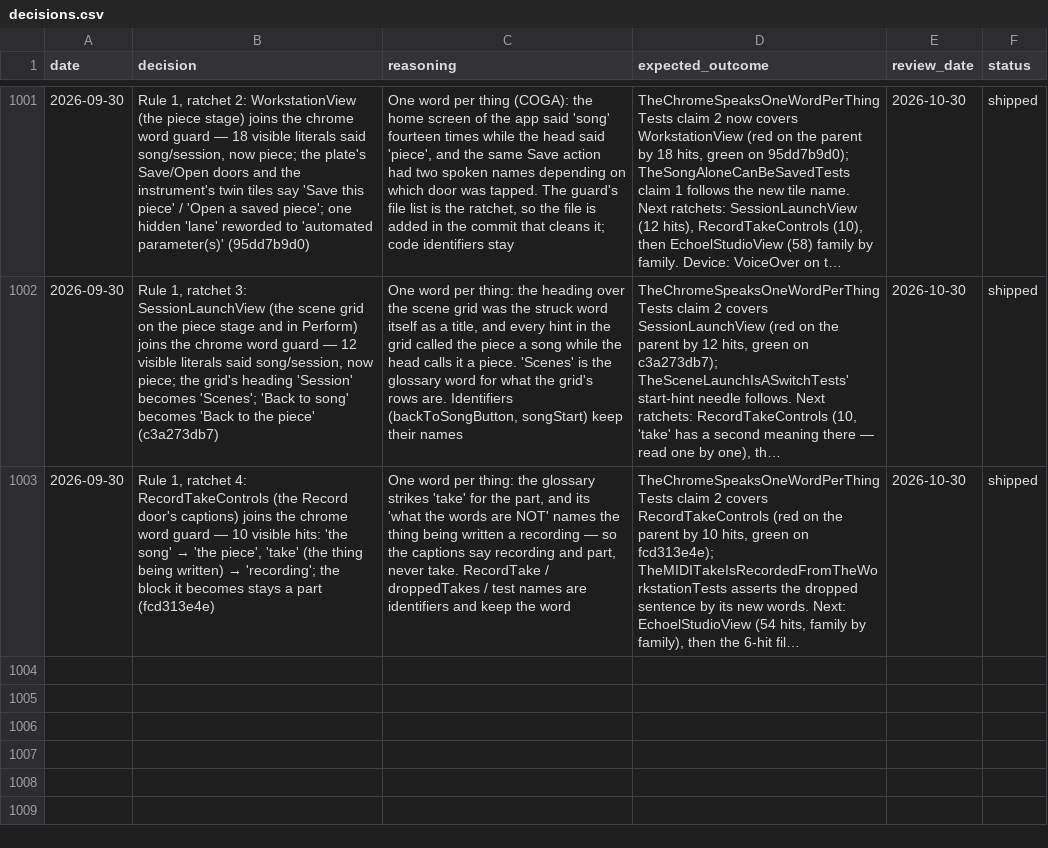
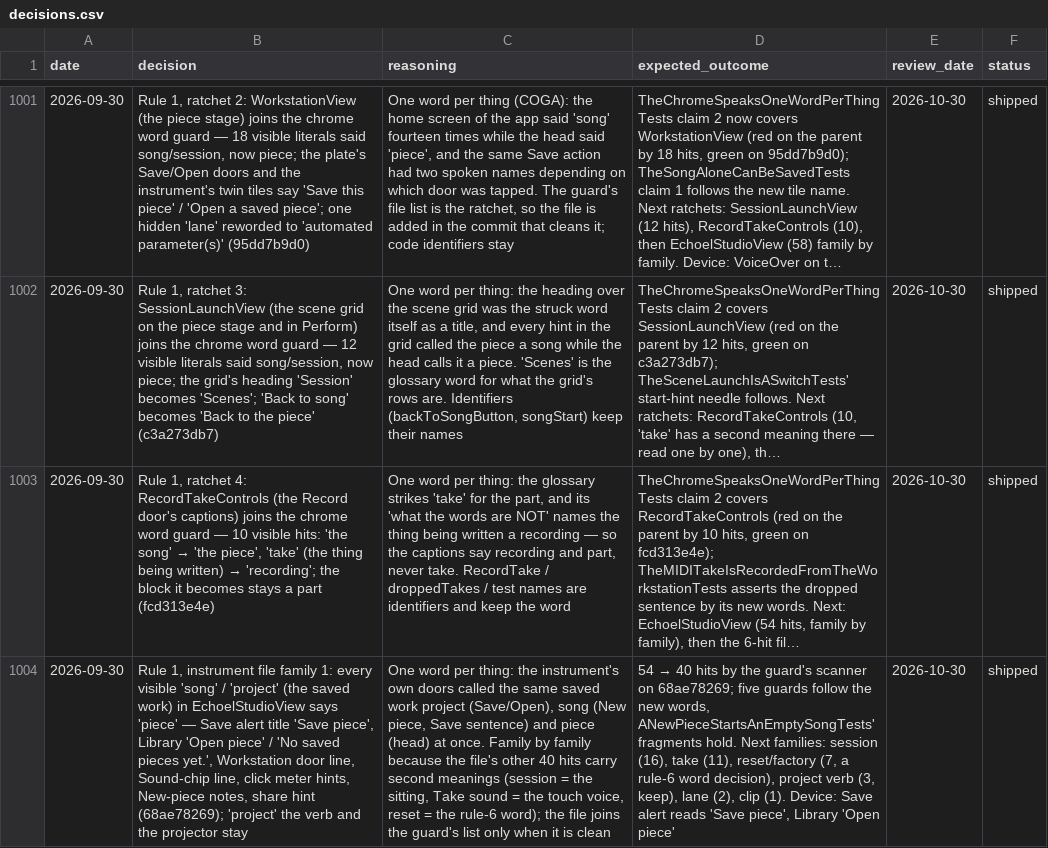
Before and after one commit to vibrationalforce/Echoelmusic, a CSV file: decisions.csv, drawn as a sheet; only a part is shown, gaps mark what is left out; long unchanged cells end in …; the diff names each change by its address in the sheet, - before the commit and + after, or states it on an @@ line.

```diff
--- a/decisions.csv
+++ b/decisions.csv
+row 1004: 2026-09-30 | Rule 1, instrument file family 1: every visible 'song' / 'project' (the saved work) in EchoelStudioView says 'piece' — Save alert title 'Save piece', Library 'Open piece' / 'No saved pieces yet.', Workstation door line, Sound-chip line, click meter hints, New-piece notes, share hint (68ae78269); 'project' the verb and the projector stay | One word per thing: the instrument's own doors called the same saved work project (Save/Open), song (New piece, Save sentence) and piece (head) at once. Family by family because the file's other 40 hits carry second meanings (session = the sitting, Take sound = the touch voice, reset = the rule-6 word); the file joins the guard's list only when it is clean | 54 → 40 hits by the guard's scanner on 68ae78269; five guards follow the new words, ANewPieceStartsAnEmptySongTests' fragments hold. Next families: session (16), take (11), reset/factory (7, a rule-6 word decision), project verb (3, keep), lane (2), clip (1). Device: Save alert reads 'Save piece', Library 'Open piece' | 2026-10-30 | shipped
```
Also changed, not shown: 2 other files.
